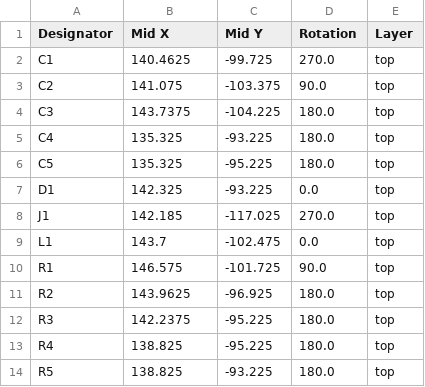
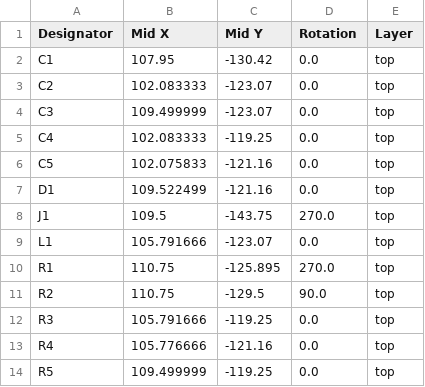
Before and after one commit to kounocom/SlimeDongle-ESP-Board, a CSV file: Outputs/positions.csv, drawn as a sheet; only a part is shown; the diff covers the shown part only.

```diff
--- a/Outputs/positions.csv
+++ b/Outputs/positions.csv
@@ -1,14 +1,14 @@
 Designator,Mid X,Mid Y,Rotation,Layer
-C1,140.4625,-99.725,270.0,top
-C2,141.075,-103.375,90.0,top
-C3,143.7375,-104.225,180.0,top
-C4,135.325,-93.225,180.0,top
-C5,135.325,-95.225,180.0,top
-D1,142.325,-93.225,0.0,top
-J1,142.185,-117.025,270.0,top
-L1,143.7,-102.475,0.0,top
-R1,146.575,-101.725,90.0,top
-R2,143.9625,-96.925,180.0,top
-R3,142.2375,-95.225,180.0,top
-R4,138.825,-95.225,180.0,top
-R5,138.825,-93.225,180.0,top
+C1,107.95,-130.42,0.0,top
+C2,102.083333,-123.07,0.0,top
+C3,109.499999,-123.07,0.0,top
+C4,102.083333,-119.25,0.0,top
+C5,102.075833,-121.16,0.0,top
+D1,109.522499,-121.16,0.0,top
+J1,109.5,-143.75,270.0,top
+L1,105.791666,-123.07,0.0,top
+R1,110.75,-125.895,270.0,top
+R2,110.75,-129.5,90.0,top
+R3,105.791666,-119.25,0.0,top
+R4,105.776666,-121.16,0.0,top
+R5,109.499999,-119.25,0.0,top
```
Also changed, not shown: 14 edited cells elsewhere in this file, Outputs/bom.csv, 10 other files.
